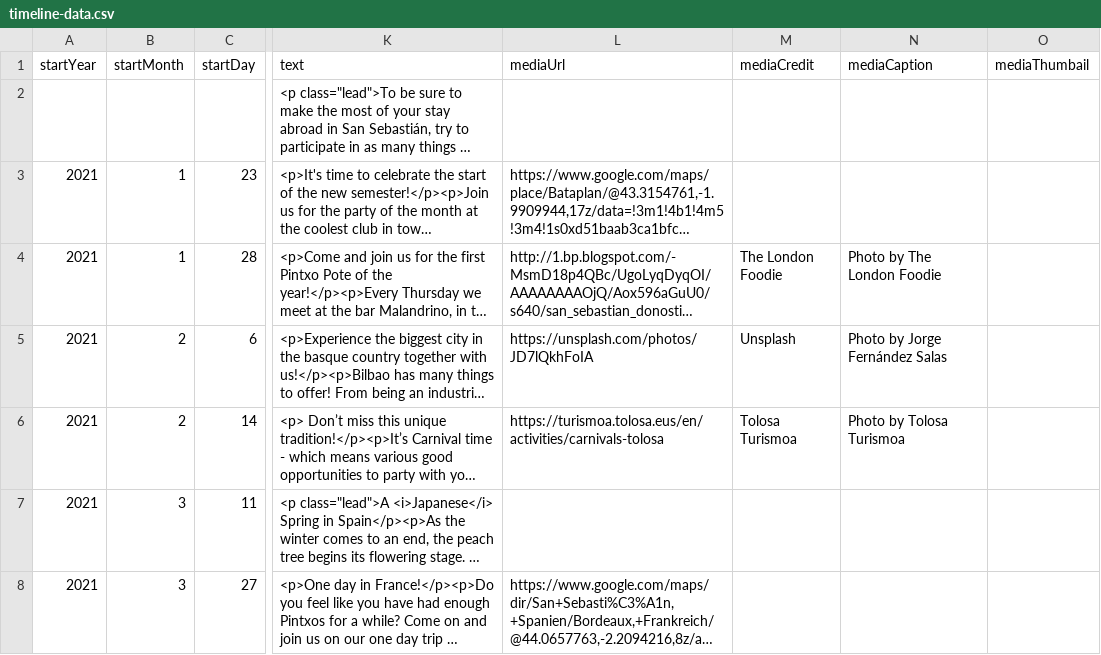
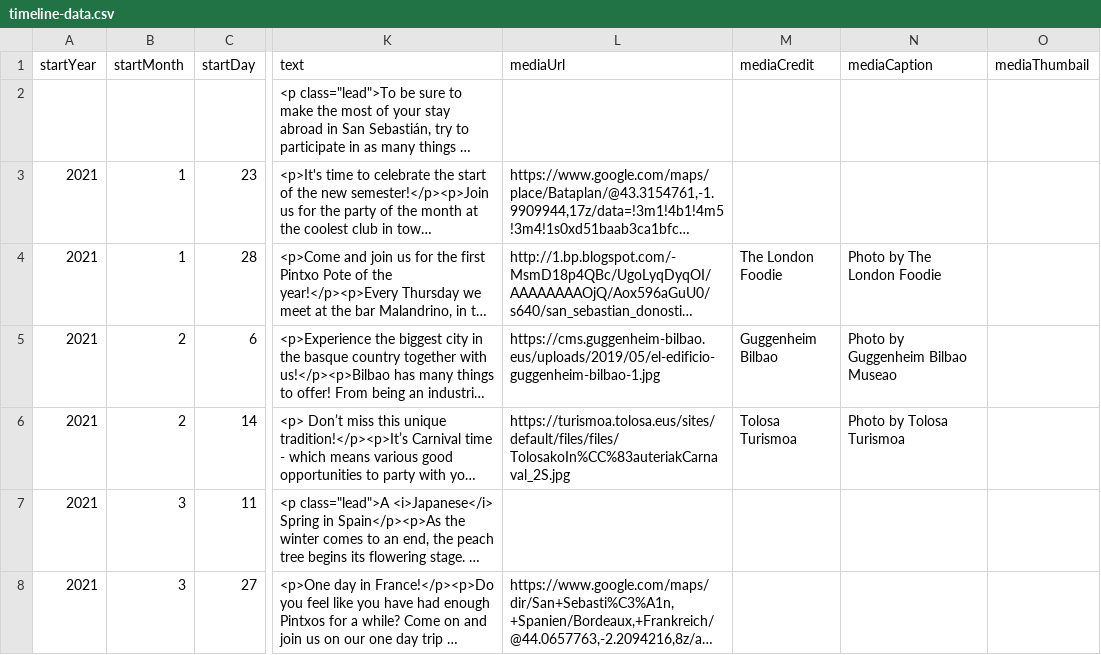
Before and after one commit to DeustoDatacom/MSGW-timeline, a CSV file: docs/group5/timeline-data.csv, drawn as a sheet; only a part is shown, gaps mark what is left out; long unchanged cells end in …; the diff covers the shown part only; the diff names each change by its address in the sheet, - before the commit and + after, or states it on an @@ line.

```diff
--- a/docs/group5/timeline-data.csv
+++ b/docs/group5/timeline-data.csv
-L5 (mediaUrl): https://unsplash.com/photos/JD7lQkhFoIA
+L5 (mediaUrl): https://cms.guggenheim-bilbao.eus/uploads/2019/05/el-edificio-guggenheim-bilbao-1.jpg
-M5 (mediaCredit): Unsplash
+M5 (mediaCredit): Guggenheim Bilbao
-N5 (mediaCaption): Photo by Jorge Fernández Salas
+N5 (mediaCaption): Photo by Guggenheim Bilbao Museao
-L6 (mediaUrl): https://turismoa.tolosa.eus/en/activities/carnivals-tolosa
+L6 (mediaUrl): https://turismoa.tolosa.eus/sites/default/files/files/TolosakoIn%CC%83auteriakCarnaval_2S.jpg
```
Also changed, not shown: 3 edited cells elsewhere in this file.
